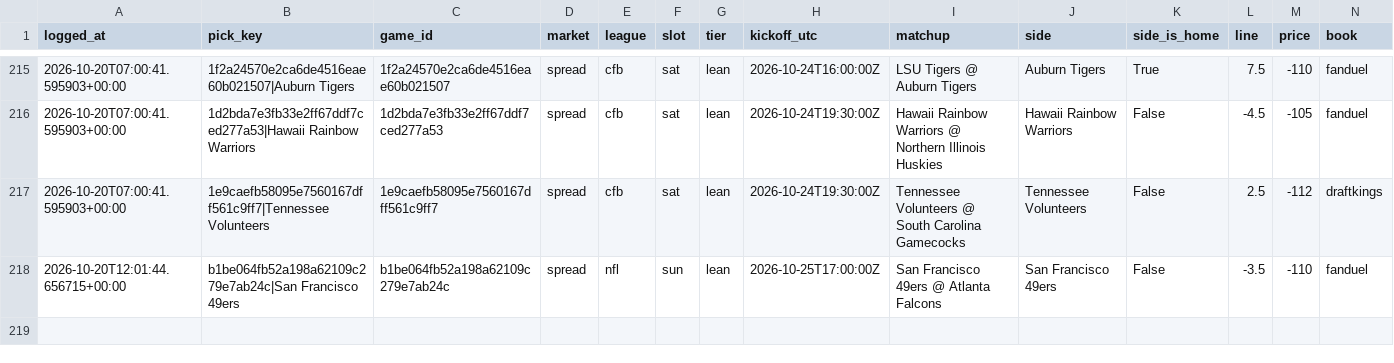
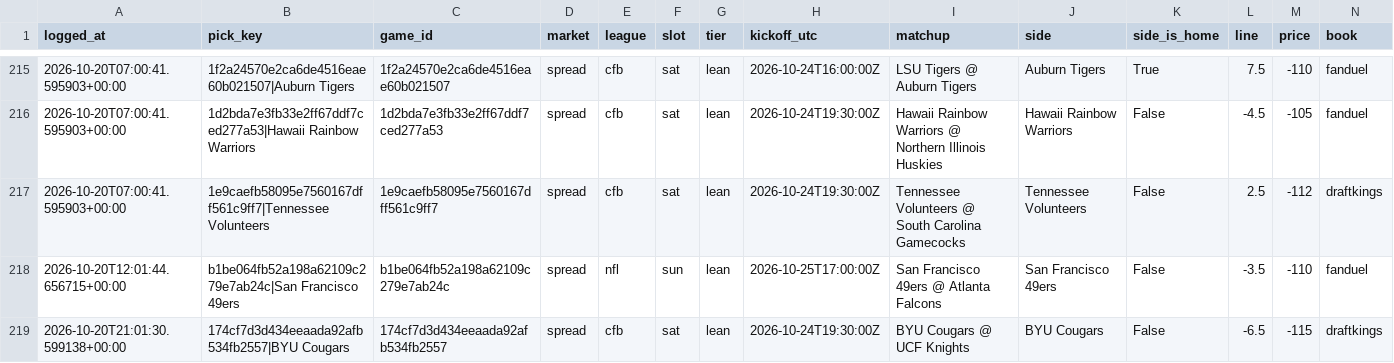
Before and after one commit to unclebuck20/betting-engine, a CSV file: data/picks/model_log.csv, drawn as a sheet; only a part is shown, gaps mark what is left out; rows hold the shown columns only; the diff names each change by its address in the sheet, - before the commit and + after, or states it on an @@ line.

```diff
--- a/data/picks/model_log.csv
+++ b/data/picks/model_log.csv
+row 219: 2026-10-20T21:01:30.599138+00:00 | 174cf7d3d434eeaada92afb534fb2557|BYU Cougars | 174cf7d3d434eeaada92afb534fb2557 | spread | cfb | sat | lean | 2026-10-24T19:30:00Z | BYU Cougars @ UCF Knights | BYU Cougars | False | -6.5 | -115 | draftkings
```
Also changed, not shown: 16 other files.
